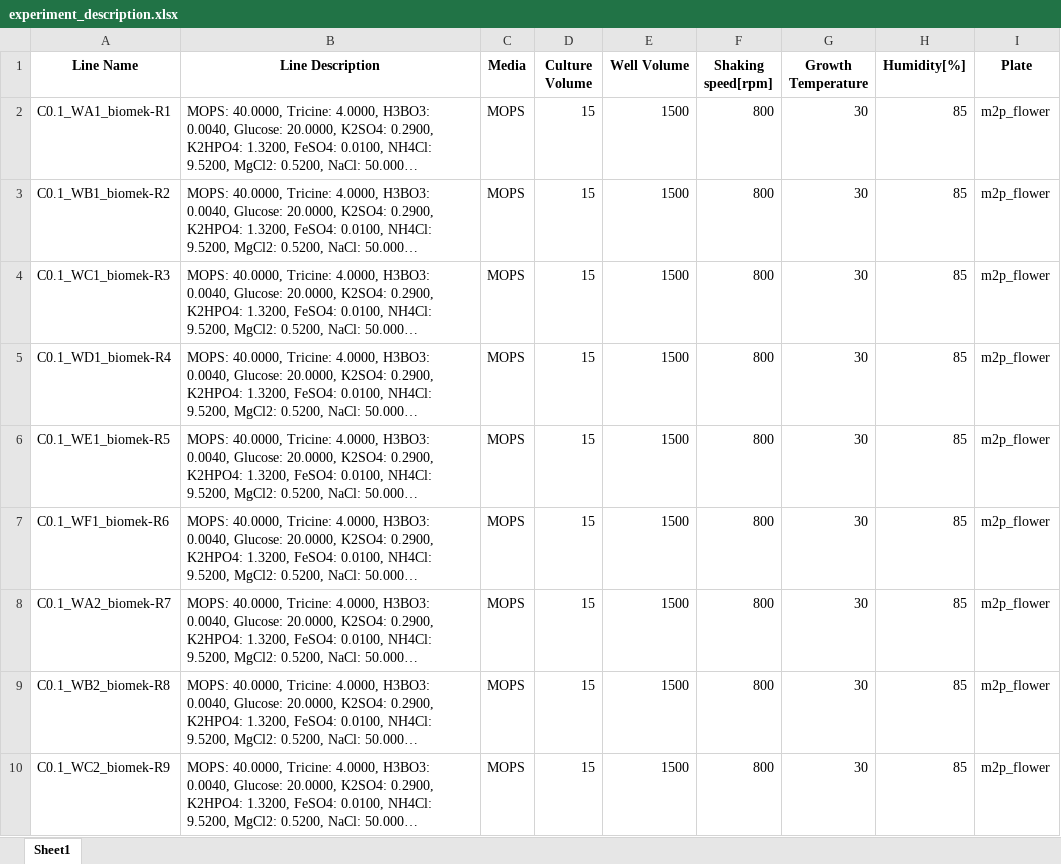
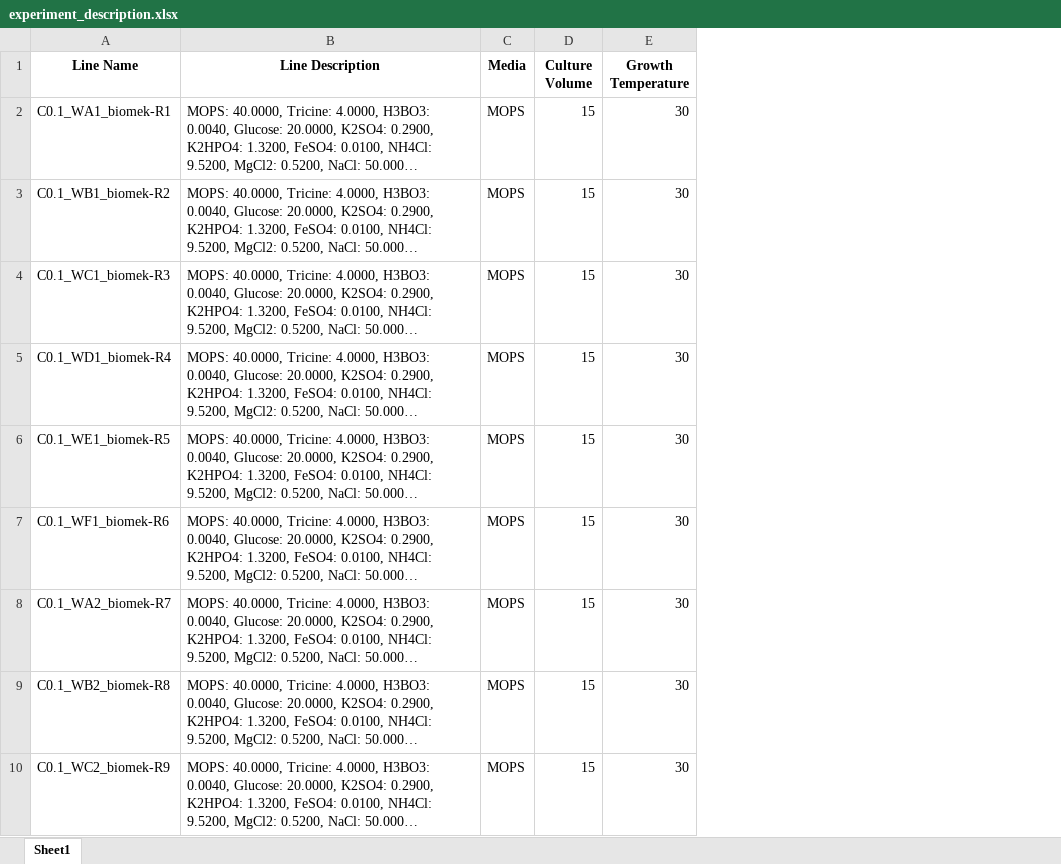
Before and after one commit to JBEI/media_compiler, an Excel workbook: data/flaviolin/DBTL0.1/experiment_description.xlsx, sheet Sheet1, drawn as a sheet; only a part is shown; long unchanged cells end in …; values as stored, in another font and other column widths than the file's, no borders; the diff names each change by its address in the sheet, - before the commit and + after, or states it on an @@ line.

Commit message:
Update of DBTL0.1 data

```diff
--- a/data/flaviolin/DBTL0.1/experiment_description.xlsx (sheet Sheet1)
+++ b/data/flaviolin/DBTL0.1/experiment_description.xlsx (sheet Sheet1)
-column E (Well Volume), rows 2-10: all 1500
-column F (Shaking speed[rpm]), rows 2-10: all 800
-column H (Humidity[%]), rows 2-10: all 85
-column I (Plate), rows 2-10: all m2p_flower
```
Also changed, not shown: data/flaviolin/DBTL0.1/edd_OD340.xlsx, data/flaviolin/DBTL0.1/edd_OD600.xlsx, 3 other files.
